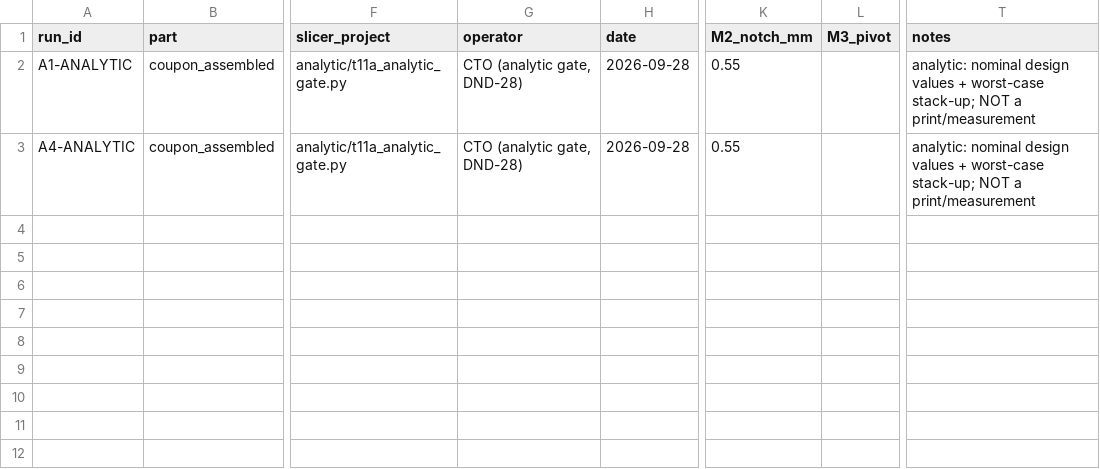
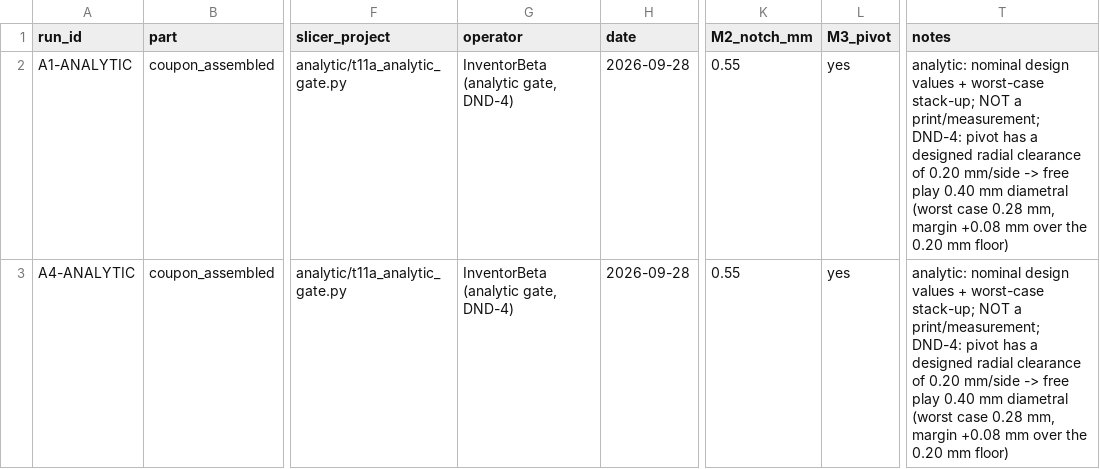
Before and after one commit to sander-van-damme/project-shape-display, a CSV file: 06-experiments/test11_shared_drive_gate_analysis/analytic/runs/t11a_analytic_measurements.csv, drawn as a sheet; only a part is shown, gaps mark what is left out; the diff names each change by its address in the sheet, - before the commit and + after, or states it on an @@ line.

Commit message:
DND-4: designed pivot clearance closes the S3 selector fan-out gate analytically
The S3 Step-4 selector fan-out gate could only reach INCONCLUSIVE because
protocol gate M3 (finger pivot free after print) was unmodelled: the coupon
printed its pivot in place with no designed radial clearance.

Redesign the coupon pivot as a designed journal fit:
- add PIVOT_CLR = 0.20 mm/side, giving socket bore PIVOT_SOCKET_D = 1.20 mm
  and a 0.40 mm diametral free play. This clears the 0.20 mm free-gap floor
  with +0.08 mm worst-case margin (boss high / socket low).
- cut the base socket bores in selector_fanout_coupon.scad; parity update to
  the stdlib make_coupon_stl.py generator.
- model the boss and socket as separate tolerance contributors in
  analytic/t11a_analytic_gate.py; M3 is now a designed fit, reported yes/no
  rather than left blank.

Result (calculated, NOT a print): t11a_fit_check.py on the analytic record
returns S3_DENSITY_PRINTABLE at the 0.4 mm baseline with the explicit
[ANALYTIC SCREEN, NOT A PRINT] warning. M3 worst-case margin +0.08 mm,
MC pass fraction 0.99998 (normal tail beyond the bounded +/-0.06 tolerance).
M4 land reach (-0.05 mm worst case) remains the thin term.

Updates 04-architecture-candidates and the T11-A docs; regenerate STLs and
the analytic run record. All CI-run scripts pass locally.

Co-Authored-By: Paperclip <noreply@paperclip.ing>

```diff
--- a/06-experiments/test11_shared_drive_gate_analysis/analytic/runs/t11a_analytic_measurements.csv
+++ b/06-experiments/test11_shared_drive_gate_analysis/analytic/runs/t11a_analytic_measurements.csv
-G2:G3 (operator): CTO (analytic gate, DND-28)
+G2:G3 (operator): InventorBeta (analytic gate, DND-4)
-L2:L3 (M3_pivot): (empty)
+L2:L3 (M3_pivot): yes
-T2:T3 (notes): …NOT a print/measurement
+T2:T3 (notes): …NOT a print/measurement; DND-4: pivot has a designed radial clearance of 0.20 mm/side -> free play 0.40 mm diametral (worst case 0.28 mm, margin +0.08 mm over the 0.20 mm floor)
```
Also changed, not shown: 10 other files.
